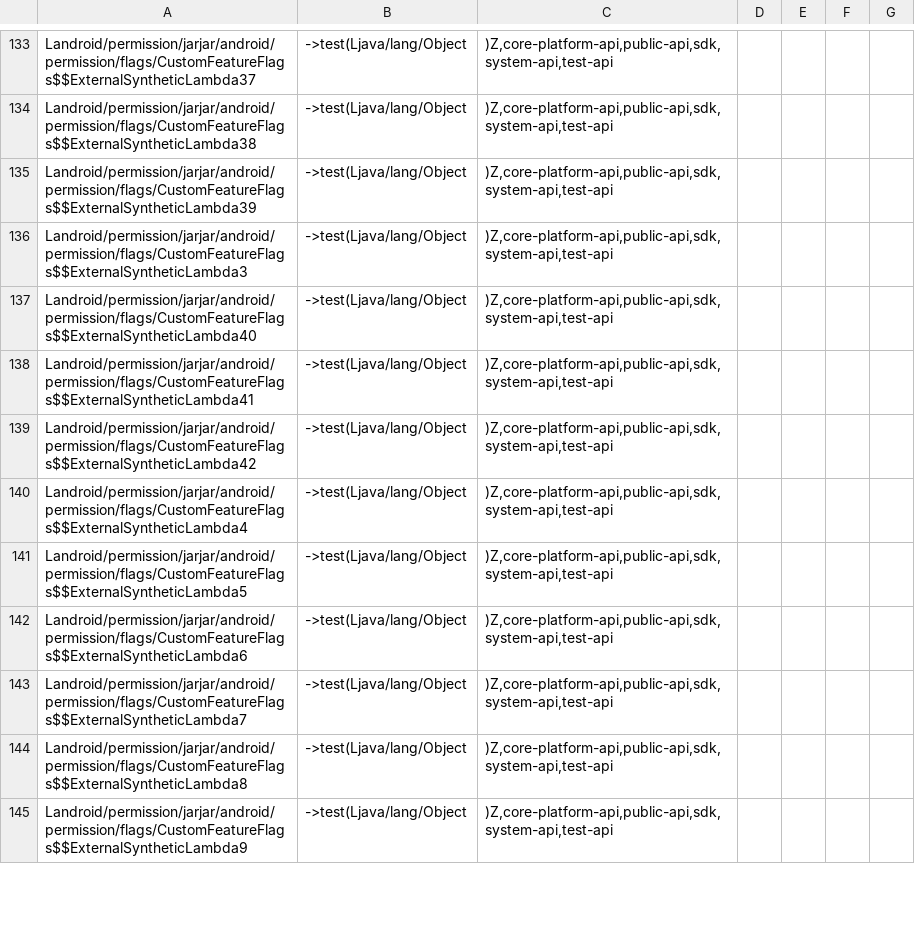
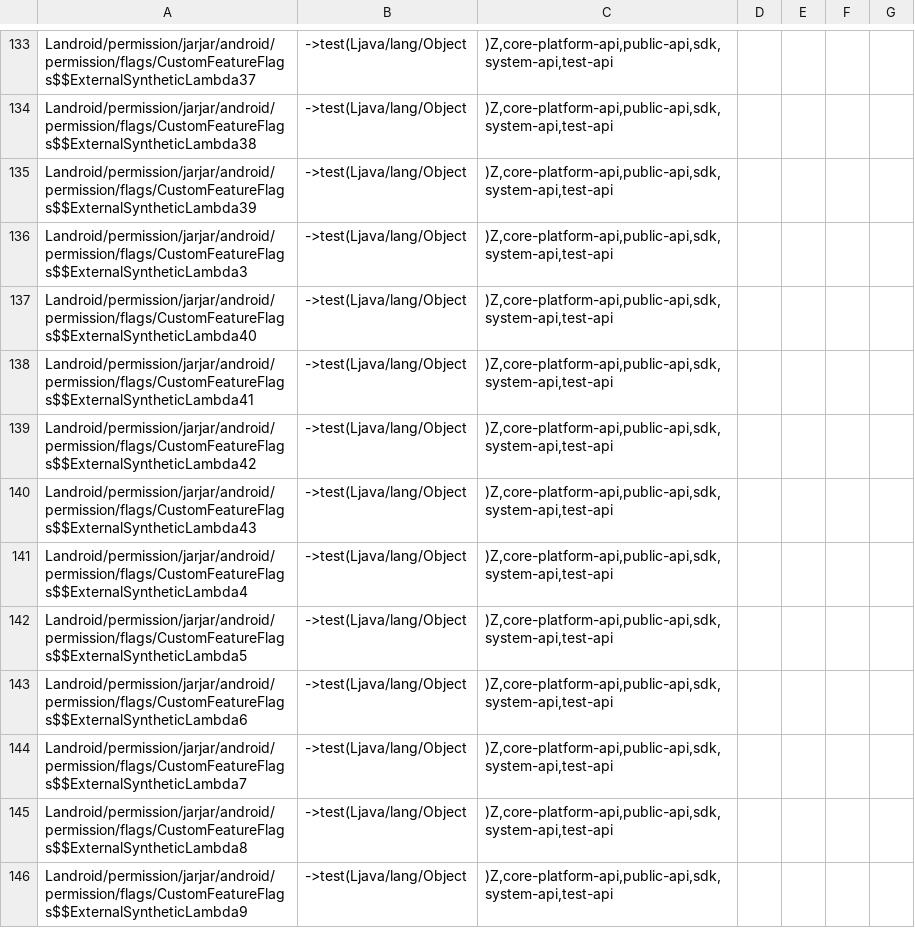
Before and after one commit to CodeLinaro-mirror/la_platform_prebuilts_module_sdk_Permission, a CSV file: current/hiddenapi/filtered-flags.csv, drawn as a sheet; only a part is shown, gaps mark what is left out.

Commit message:
Update Permission SDK to train 13267525
Compatible module: PermissionControllerPrebuilt
Package: com.google.android.permission
Version: 360525000
Package: com.google.android.permissioncontroller
Version: 360525000
Package: com.google.android.go.permission
Version: 360525000

Bug: 405377275
Change-Id: Ie1283536020f14bc3679192efa01be304e33b8d8

```diff
--- a/current/hiddenapi/filtered-flags.csv
+++ b/current/hiddenapi/filtered-flags.csv
@@ -139,2 +139,3 @@ Landroid/permission/jarjar/android/permission/flags/CustomFeatureFlags$$External
 Landroid/permission/jarjar/android/permission/flags/CustomFeatureFlags$$ExternalSyntheticLambda42;->test(Ljava/lang/Object;)Z,core-platform-api,public-api,sdk,system-api,test-api
+Landroid/permission/jarjar/android/permission/flags/CustomFeatureFlags$$ExternalSyntheticLambda43;->test(Ljava/lang/Object;)Z,core-platform-api,public-api,sdk,system-api,test-api
 Landroid/permission/jarjar/android/permission/flags/CustomFeatureFlags$$ExternalSyntheticLambda4;->test(Ljava/lang/Object;)Z,core-platform-api,public-api,sdk,system-api,test-api
```
Also changed, not shown: current/hiddenapi/filtered-stub-flags.csv, 1 other file.
